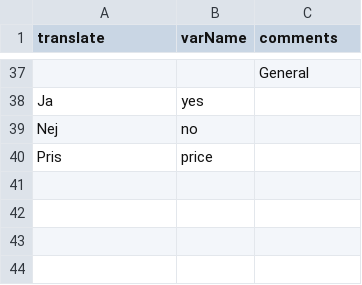
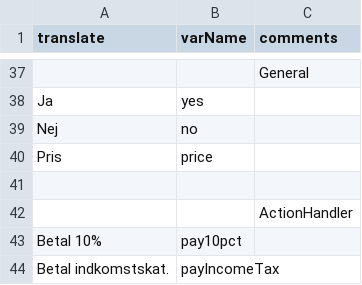
Before and after one commit to Greve2001/CDIO-final, a CSV file: src/main/resources/languages/da.csv, drawn as a sheet; only a part is shown, gaps mark what is left out.

Commit message:
Fixed crash when hitting IncomeTax Square

```diff
--- a/src/main/resources/languages/da.csv
+++ b/src/main/resources/languages/da.csv
@@ -40 +40,5 @@ Nej,no
 Pris,price
+
+,,ActionHandler
+Betal 10%,pay10pct
+Betal indkomstskat.,payIncomeTax
```
Also changed, not shown: 1 other file.
